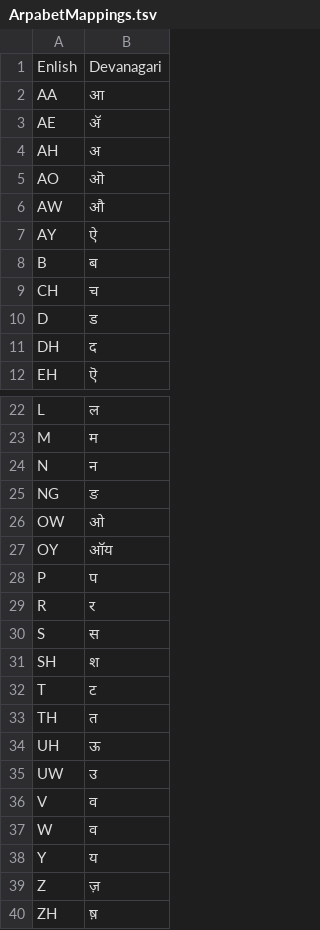
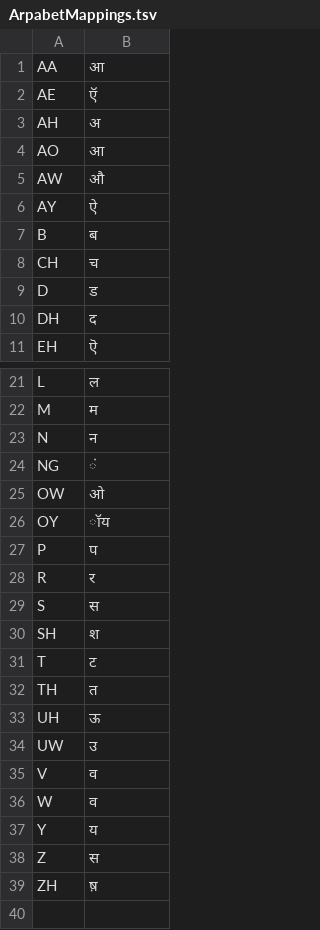
Before and after one commit to bhashini-ai/TTS_Utils, a TSV file: src/main/resources/ArpabetMappings.tsv, drawn as a sheet; only a part is shown, gaps mark what is left out.

```diff
--- a/src/main/resources/ArpabetMappings.tsv
+++ b/src/main/resources/ArpabetMappings.tsv
@@ -1,6 +1,5 @@
-Enlish	Devanagari
 AA	आ
-AE	ॲ
+AE	ऍ
 AH	अ
-AO	ऒ
+AO	आ
 AW	औ
@@ -24,5 +23,5 @@ M	म
 N	न
-NG	ङ
+NG	ं
 OW	ओ
-OY	ऑय
+OY	ॉय
 P	प
@@ -38,3 +37,3 @@ W	व
 Y	य
-Z	ज़
+Z	स
 ZH	ष़
```
Also changed, not shown: src/main/resources/TransliterationMappings.tsv, 1 other file.
